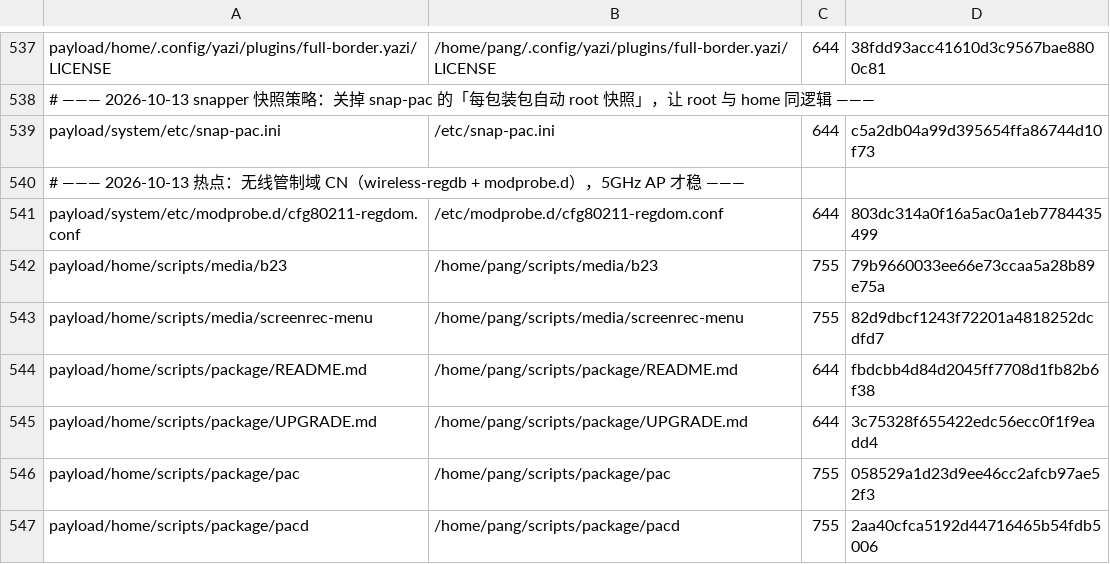
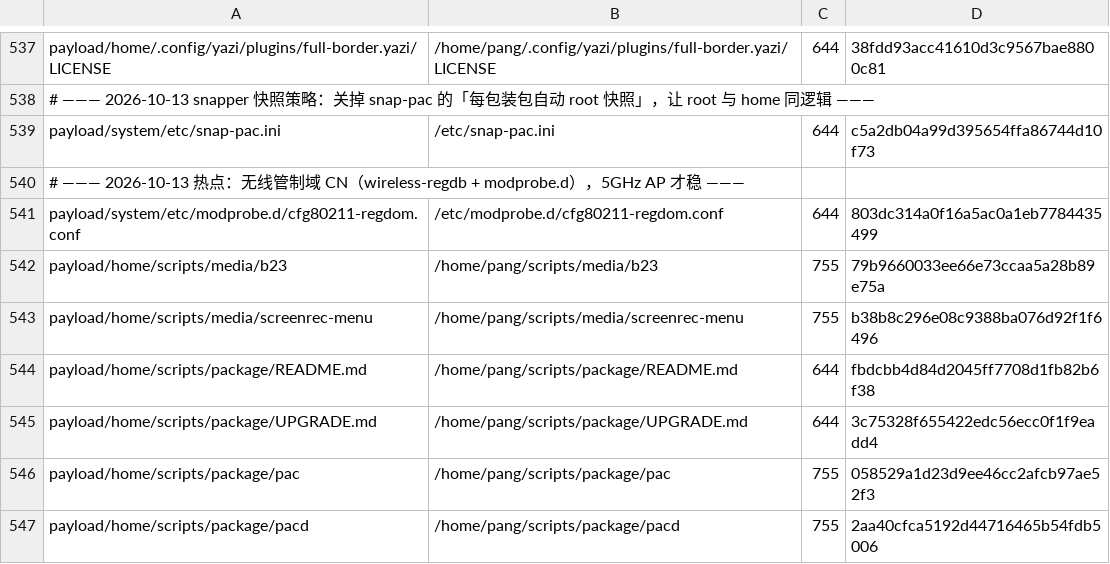
Before and after one commit to tjz123psh/arch-noctalia, a TSV file: manifests/files.tsv, drawn as a sheet; only a part is shown, gaps mark what is left out.

```diff
--- a/manifests/files.tsv
+++ b/manifests/files.tsv
@@ -542,3 +542,3 @@ payload/system/etc/modprobe.d/cfg80211-regdom.conf	/etc/modprobe.d/cfg80211-regd
 payload/home/scripts/media/b23	/home/pang/scripts/media/b23	755	79b9660033ee66e73ccaa5a28b89e75a
-payload/home/scripts/media/screenrec-menu	/home/pang/scripts/media/screenrec-menu	755	82d9dbcf1243f72201a4818252dcdfd7
+payload/home/scripts/media/screenrec-menu	/home/pang/scripts/media/screenrec-menu	755	b38b8c296e08c9388ba076d92f1f6496
 payload/home/scripts/package/README.md	/home/pang/scripts/package/README.md	644	fbdcbb4d84d2045ff7708d1fb82b6f38
```
Also changed, not shown: 1 other file.
